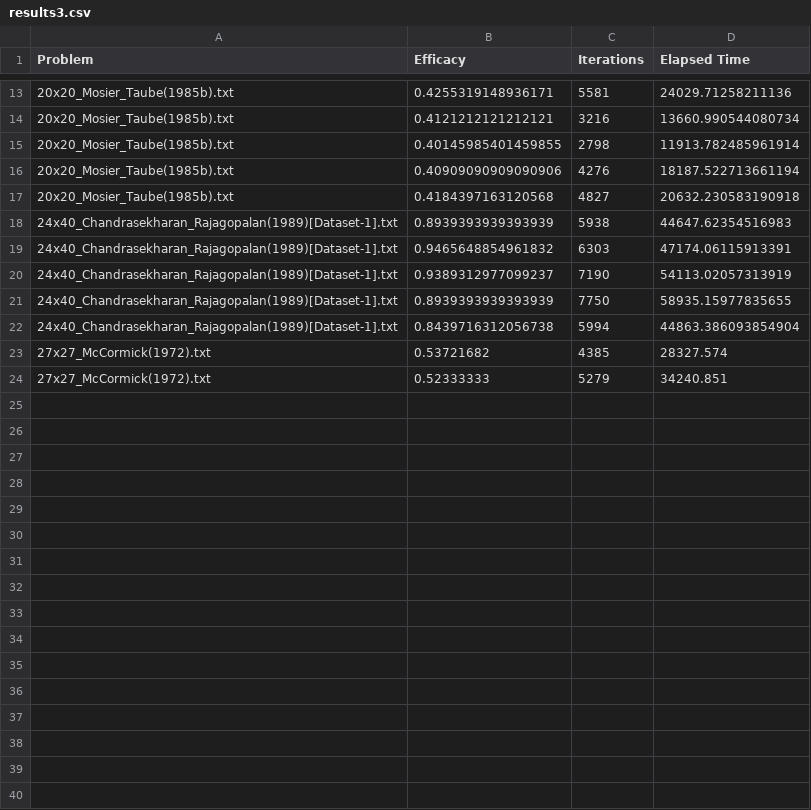
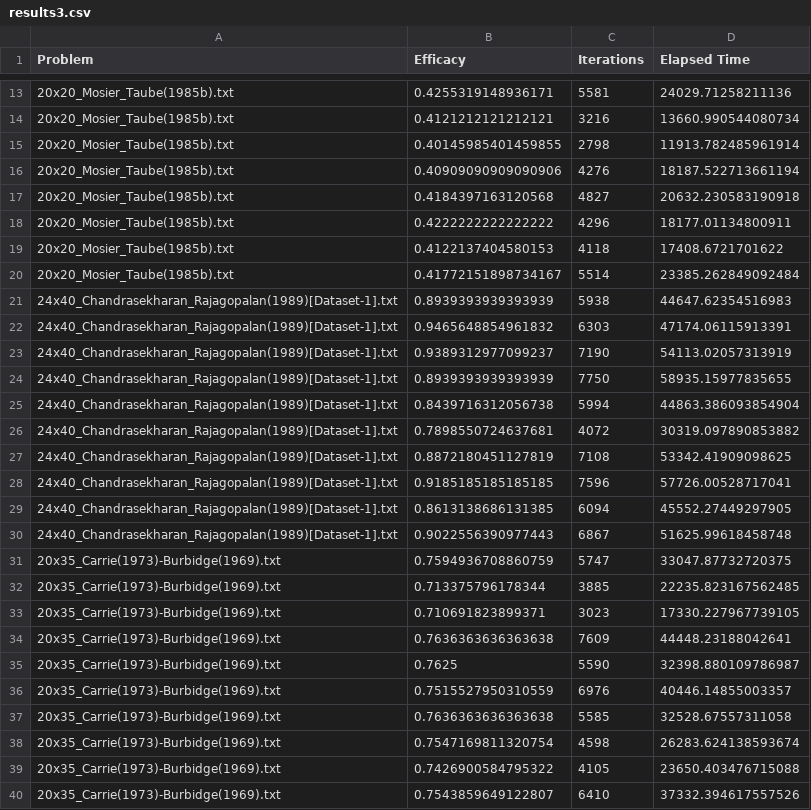
Before and after one commit to jossanlop/cell-formation, a CSV file: results/results3.csv, drawn as a sheet; only a part is shown, gaps mark what is left out; removed rows and columns are numbered as before the commit, all else as after; the diff names each change by its address in the sheet, - before the commit and + after, or states it on an @@ line.

Commit message:
more results added + new ulutas variant experiment

```diff
--- a/results/results3.csv
+++ b/results/results3.csv
+row 18: 20x20_Mosier_Taube(1985b).txt | 0.4222222222222222 | 4296 | 18177.01134800911
+row 19: 20x20_Mosier_Taube(1985b).txt | 0.4122137404580153 | 4118 | 17408.6721701622
+row 20: 20x20_Mosier_Taube(1985b).txt | 0.41772151898734167 | 5514 | 23385.262849092484
-row 23: 27x27_McCormick(1972).txt | 0.53721682 | 4385 | 28327.574
-row 24: 27x27_McCormick(1972).txt | 0.52333333 | 5279 | 34240.851
+row 26: 24x40_Chandrasekharan_Rajagopalan(1989)[Dataset-1].txt | 0.7898550724637681 | 4072 | 30319.097890853882
+row 27: 24x40_Chandrasekharan_Rajagopalan(1989)[Dataset-1].txt | 0.8872180451127819 | 7108 | 53342.41909098625
+row 28: 24x40_Chandrasekharan_Rajagopalan(1989)[Dataset-1].txt | 0.9185185185185185 | 7596 | 57726.00528717041
+row 29: 24x40_Chandrasekharan_Rajagopalan(1989)[Dataset-1].txt | 0.8613138686131385 | 6094 | 45552.27449297905
+row 30: 24x40_Chandrasekharan_Rajagopalan(1989)[Dataset-1].txt | 0.9022556390977443 | 6867 | 51625.99618458748
+row 31: 20x35_Carrie(1973)-Burbidge(1969).txt | 0.7594936708860759 | 5747 | 33047.87732720375
+row 32: 20x35_Carrie(1973)-Burbidge(1969).txt | 0.713375796178344 | 3885 | 22235.823167562485
+row 33: 20x35_Carrie(1973)-Burbidge(1969).txt | 0.710691823899371 | 3023 | 17330.227967739105
+row 34: 20x35_Carrie(1973)-Burbidge(1969).txt | 0.7636363636363638 | 7609 | 44448.23188042641
+row 35: 20x35_Carrie(1973)-Burbidge(1969).txt | 0.7625 | 5590 | 32398.880109786987
+row 36: 20x35_Carrie(1973)-Burbidge(1969).txt | 0.7515527950310559 | 6976 | 40446.14855003357
+row 37: 20x35_Carrie(1973)-Burbidge(1969).txt | 0.7636363636363638 | 5585 | 32528.67557311058
+row 38: 20x35_Carrie(1973)-Burbidge(1969).txt | 0.7547169811320754 | 4598 | 26283.624138593674
+row 39: 20x35_Carrie(1973)-Burbidge(1969).txt | 0.7426900584795322 | 4105 | 23650.403476715088
+row 40: 20x35_Carrie(1973)-Burbidge(1969).txt | 0.7543859649122807 | 6410 | 37332.394617557526
```
Also changed, not shown: results/results2.csv, 3 other files.
